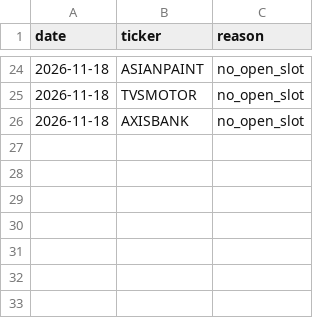
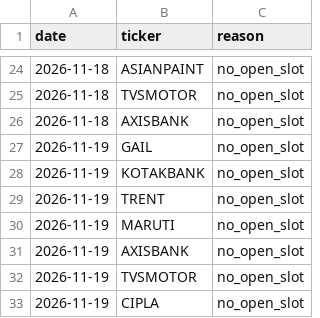
Before and after one commit to shivamnegi-cyber/nifty-swing-lab, a CSV file: records/rejected_signals.csv, drawn as a sheet; only a part is shown, gaps mark what is left out; the diff names each change by its address in the sheet, - before the commit and + after, or states it on an @@ line.

Commit message:
records: 2026-11-19T04:30Z

```diff
--- a/records/rejected_signals.csv
+++ b/records/rejected_signals.csv
+row 27: 2026-11-19 | GAIL | no_open_slot
+row 28: 2026-11-19 | KOTAKBANK | no_open_slot
+row 29: 2026-11-19 | TRENT | no_open_slot
+row 30: 2026-11-19 | MARUTI | no_open_slot
+row 31: 2026-11-19 | AXISBANK | no_open_slot
+row 32: 2026-11-19 | TVSMOTOR | no_open_slot
+row 33: 2026-11-19 | CIPLA | no_open_slot
```
Also changed, not shown: records/holdings.csv, 3 other files.
